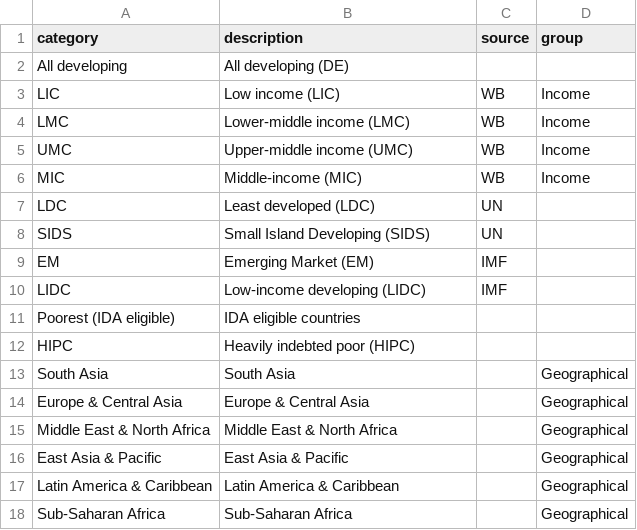
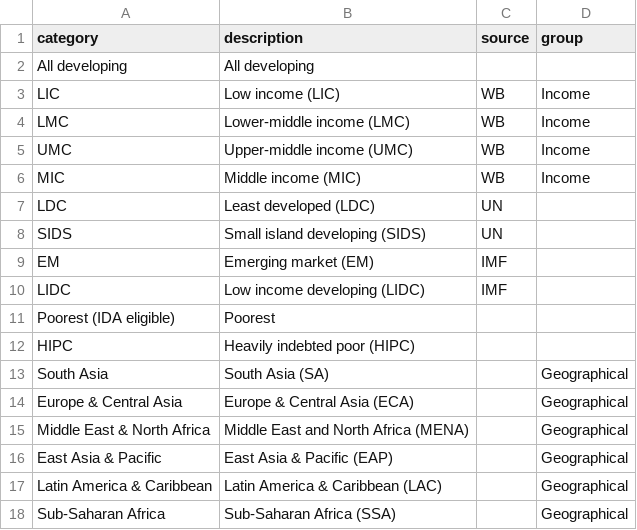
Before and after one commit to UNDP-Data/dv-debt-net-interest, a CSV file: public/data/categories.csv, drawn as a sheet.

```diff
--- a/public/data/categories.csv
+++ b/public/data/categories.csv
@@ -1,3 +1,3 @@
 category,description,source,group
-All developing,All developing (DE),,
+All developing,All developing,,
 LIC,Low income (LIC),WB,Income
@@ -5,14 +5,14 @@ LMC,Lower-middle income (LMC),WB,Income
 UMC,Upper-middle income (UMC),WB,Income
-MIC,Middle-income (MIC),WB,Income
+MIC,Middle income (MIC),WB,Income
 LDC,Least developed (LDC),UN,
-SIDS,Small Island Developing (SIDS),UN,
-EM,Emerging Market (EM),IMF,
-LIDC,Low-income developing (LIDC),IMF,
-Poorest (IDA eligible),IDA eligible countries ,,
+SIDS,Small island developing (SIDS),UN,
+EM,Emerging market (EM),IMF,
+LIDC,Low income developing (LIDC),IMF,
+Poorest (IDA eligible),Poorest,,
 HIPC,Heavily indebted poor (HIPC),,
-South Asia,South Asia,,Geographical
-Europe & Central Asia,Europe & Central Asia,,Geographical
-Middle East & North Africa,Middle East & North Africa,,Geographical
-East Asia & Pacific,East Asia & Pacific,,Geographical
-Latin America & Caribbean,Latin America & Caribbean,,Geographical
-Sub-Saharan Africa,Sub-Saharan Africa,,Geographical
+South Asia,South Asia (SA),,Geographical
+Europe & Central Asia,Europe & Central Asia (ECA),,Geographical
+Middle East & North Africa,Middle East and North Africa (MENA),,Geographical
+East Asia & Pacific,East Asia & Pacific (EAP),,Geographical
+Latin America & Caribbean,Latin America & Caribbean (LAC),,Geographical
+Sub-Saharan Africa,Sub-Saharan Africa (SSA),,Geographical
```
Also changed, not shown: public/data/debtNetInterest.csv, 4 other files.
